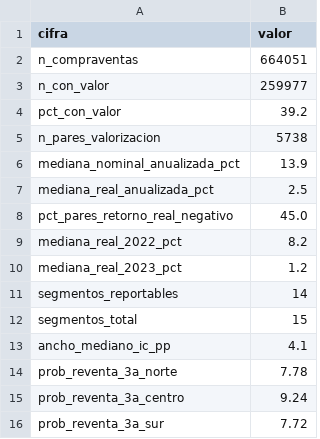
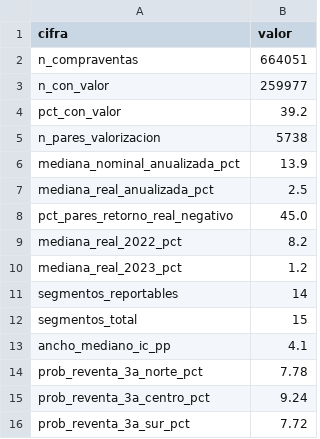
Before and after one commit to NataliaVindrola/grupo31-inmuebles-bogota, a CSV file: dashboard/data/cifras_clave.csv, drawn as a sheet.

```diff
--- a/dashboard/data/cifras_clave.csv
+++ b/dashboard/data/cifras_clave.csv
@@ -13,4 +13,4 @@ segmentos_total,15
 ancho_mediano_ic_pp,4.1
-prob_reventa_3a_norte,7.78
-prob_reventa_3a_centro,9.24
-prob_reventa_3a_sur,7.72
+prob_reventa_3a_norte_pct,7.78
+prob_reventa_3a_centro_pct,9.24
+prob_reventa_3a_sur_pct,7.72
```
Also changed, not shown: dashboard/data/liquidez.csv, dashboard/data/segmentos.csv, 2 other files.
